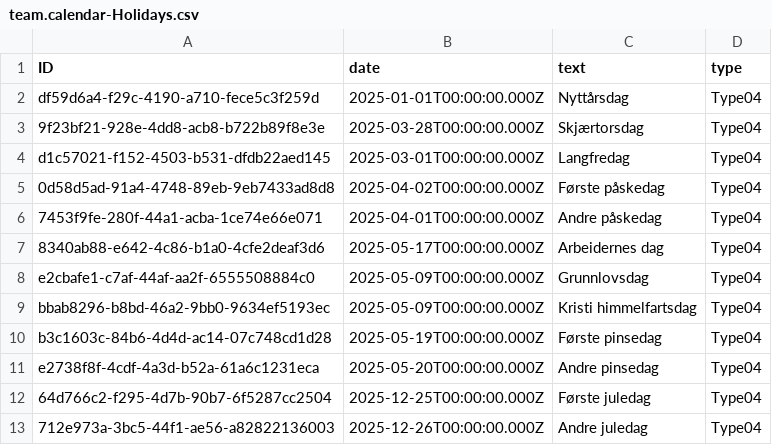
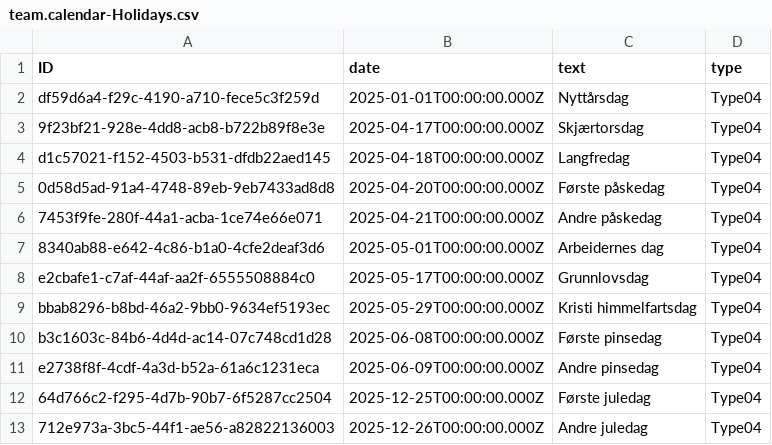
Before and after one commit to AslakFinnesand/test_fagprove, a CSV file: db/data/team.calendar-Holidays.csv, drawn as a sheet.

```diff
--- a/db/data/team.calendar-Holidays.csv
+++ b/db/data/team.calendar-Holidays.csv
@@ -2,11 +2,11 @@ ID,date,text,type
 df59d6a4-f29c-4190-a710-fece5c3f259d,2025-01-01T00:00:00.000Z,Nyttårsdag,Type04
-9f23bf21-928e-4dd8-acb8-b722b89f8e3e,2025-03-28T00:00:00.000Z,Skjærtorsdag,Type04
-d1c57021-f152-4503-b531-dfdb22aed145,2025-03-01T00:00:00.000Z,Langfredag,Type04
-0d58d5ad-91a4-4748-89eb-9eb7433ad8d8,2025-04-02T00:00:00.000Z,Første påskedag,Type04
-7453f9fe-280f-44a1-acba-1ce74e66e071,2025-04-01T00:00:00.000Z,Andre påskedag,Type04
-8340ab88-e642-4c86-b1a0-4cfe2deaf3d6,2025-05-17T00:00:00.000Z,Arbeidernes dag,Type04
-e2cbafe1-c7af-44af-aa2f-6555508884c0,2025-05-09T00:00:00.000Z,Grunnlovsdag,Type04
-bbab8296-b8bd-46a2-9bb0-9634ef5193ec,2025-05-09T00:00:00.000Z,Kristi himmelfartsdag,Type04
-b3c1603c-84b6-4d4d-ac14-07c748cd1d28,2025-05-19T00:00:00.000Z,Første pinsedag,Type04
-e2738f8f-4cdf-4a3d-b52a-61a6c1231eca,2025-05-20T00:00:00.000Z,Andre pinsedag,Type04
+9f23bf21-928e-4dd8-acb8-b722b89f8e3e,2025-04-17T00:00:00.000Z,Skjærtorsdag,Type04
+d1c57021-f152-4503-b531-dfdb22aed145,2025-04-18T00:00:00.000Z,Langfredag,Type04
+0d58d5ad-91a4-4748-89eb-9eb7433ad8d8,2025-04-20T00:00:00.000Z,Første påskedag,Type04
+7453f9fe-280f-44a1-acba-1ce74e66e071,2025-04-21T00:00:00.000Z,Andre påskedag,Type04
+8340ab88-e642-4c86-b1a0-4cfe2deaf3d6,2025-05-01T00:00:00.000Z,Arbeidernes dag,Type04
+e2cbafe1-c7af-44af-aa2f-6555508884c0,2025-05-17T00:00:00.000Z,Grunnlovsdag,Type04
+bbab8296-b8bd-46a2-9bb0-9634ef5193ec,2025-05-29T00:00:00.000Z,Kristi himmelfartsdag,Type04
+b3c1603c-84b6-4d4d-ac14-07c748cd1d28,2025-06-08T00:00:00.000Z,Første pinsedag,Type04
+e2738f8f-4cdf-4a3d-b52a-61a6c1231eca,2025-06-09T00:00:00.000Z,Andre pinsedag,Type04
 64d766c2-f295-4d7b-90b7-6f5287cc2504,2025-12-25T00:00:00.000Z,Første juledag,Type04
```
Also changed, not shown: 10 other files.
